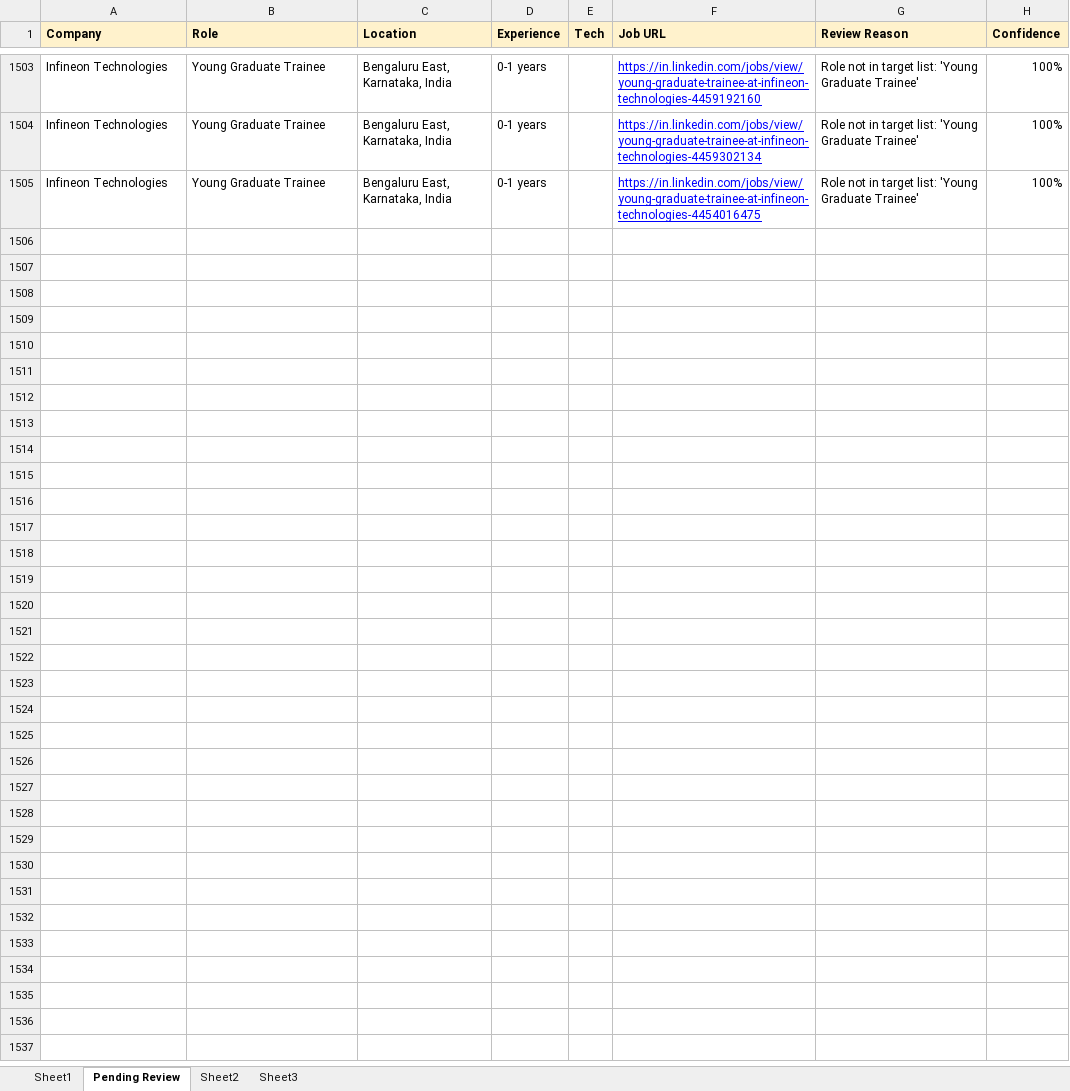
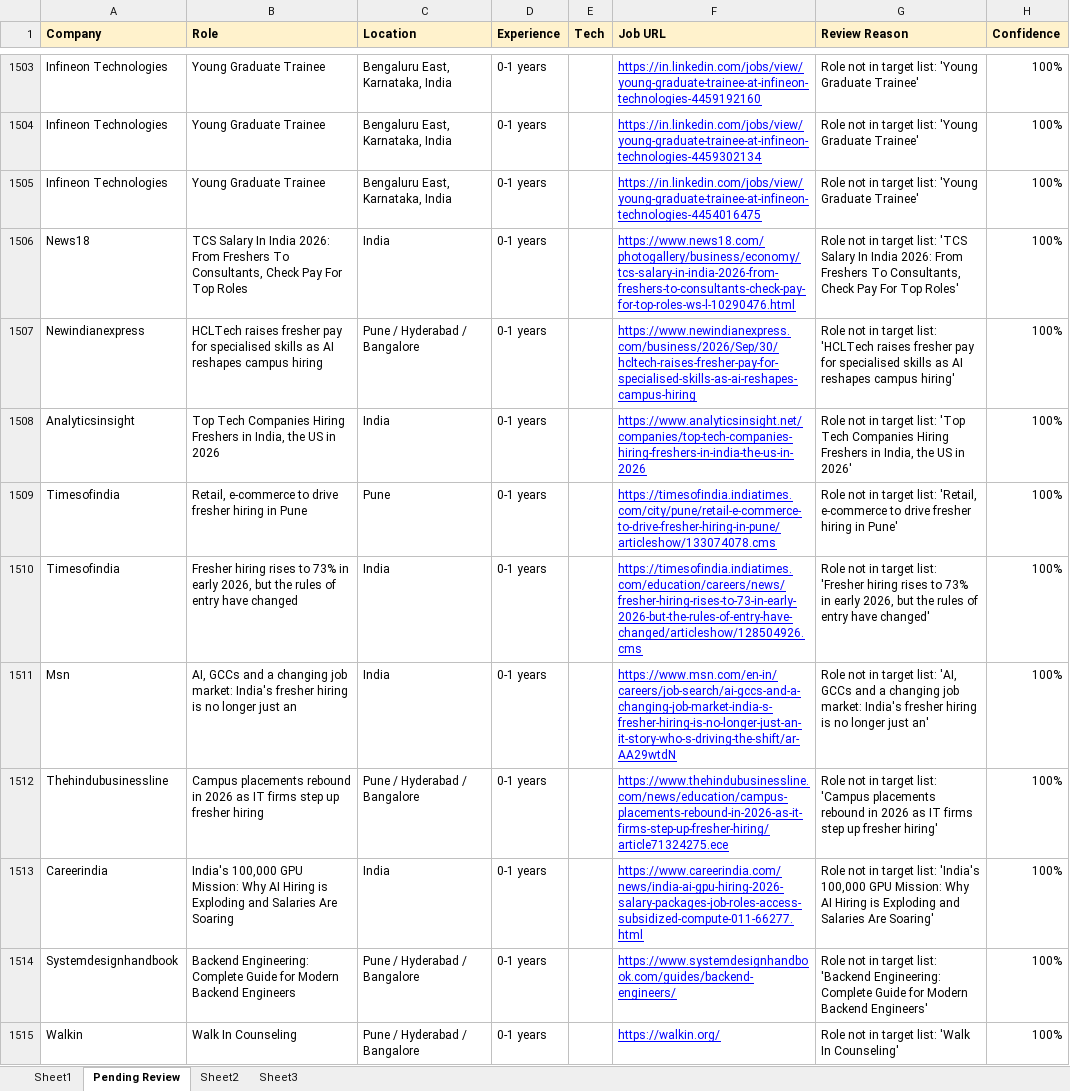
Before and after one commit to dhananjaykr9/job_agent, an Excel workbook: jobs_tracker.xlsx, sheet Pending Review, drawn as a sheet; only a part is shown, gaps mark what is left out; values as stored, in another font and other column widths than the file's, no borders; charts and pictures not drawn; the diff covers the shown part only; the diff names each change by its address in the sheet, - before the commit and + after, or states it on an @@ line.

```diff
--- a/jobs_tracker.xlsx (sheet Pending Review)
+++ b/jobs_tracker.xlsx (sheet Pending Review)
+row 1506: News18 | TCS Salary In India 2026: From Freshers To Consultants, Check Pay For Top Roles | India | 0-1 years |  | https://www.news18.com/photogallery/business/economy/tcs-salary-in-india-2026-from-freshers-to-consultants-check-pay-for-top-roles-ws-l-10290476.html | Role not in target list: 'TCS Salary In India 2026: From Freshers To Consultants, Check Pay For Top Roles' | 100%
+row 1507: Newindianexpress | HCLTech raises fresher pay for specialised skills as AI reshapes campus hiring | Pune / Hyderabad / Bangalore | 0-1 years |  | https://www.newindianexpress.com/business/2026/Sep/30/hcltech-raises-fresher-pay-for-specialised-skills-as-ai-reshapes-campus-hiring | Role not in target list: 'HCLTech raises fresher pay for specialised skills as AI reshapes campus hiring' | 100%
+row 1508: Analyticsinsight | Top Tech Companies Hiring Freshers in India, the US in 2026 | India | 0-1 years |  | https://www.analyticsinsight.net/companies/top-tech-companies-hiring-freshers-in-india-the-us-in-2026 | Role not in target list: 'Top Tech Companies Hiring Freshers in India, the US in 2026' | 100%
+row 1509: Timesofindia | Retail, e-commerce to drive fresher hiring in Pune | Pune | 0-1 years |  | https://timesofindia.indiatimes.com/city/pune/retail-e-commerce-to-drive-fresher-hiring-in-pune/articleshow/133074078.cms | Role not in target list: 'Retail, e-commerce to drive fresher hiring in Pune' | 100%
+row 1510: Timesofindia | Fresher hiring rises to 73% in early 2026, but the rules of entry have changed | India | 0-1 years |  | https://timesofindia.indiatimes.com/education/careers/news/fresher-hiring-rises-to-73-in-early-2026-but-the-rules-of-entry-have-changed/articleshow/128504926.cms | Role not in target list: 'Fresher hiring rises to 73% in early 2026, but the rules of entry have changed' | 100%
+row 1511: Msn | AI, GCCs and a changing job market: India's fresher hiring is no longer just an | India | 0-1 years |  | https://www.msn.com/en-in/careers/job-search/ai-gccs-and-a-changing-job-market-india-s-fresher-hiring-is-no-longer-just-an-it-story-who-s-driving-the-shift/ar-AA29wtdN | Role not in target list: 'AI, GCCs and a changing job market: India's fresher hiring is no longer just an' | 100%
+row 1512: Thehindubusinessline | Campus placements rebound in 2026 as IT firms step up fresher hiring | Pune / Hyderabad / Bangalore | 0-1 years |  | https://www.thehindubusinessline.com/news/education/campus-placements-rebound-in-2026-as-it-firms-step-up-fresher-hiring/article71324275.ece | Role not in target list: 'Campus placements rebound in 2026 as IT firms step up fresher hiring' | 100%
+row 1513: Careerindia | India's 100,000 GPU Mission: Why AI Hiring is Exploding and Salaries Are Soaring | India | 0-1 years |  | https://www.careerindia.com/news/india-ai-gpu-hiring-2026-salary-packages-job-roles-access-subsidized-compute-011-66277.html | Role not in target list: 'India's 100,000 GPU Mission: Why AI Hiring is Exploding and Salaries Are Soaring' | 100%
+row 1514: Systemdesignhandbook | Backend Engineering: Complete Guide for Modern Backend Engineers | Pune / Hyderabad / Bangalore | 0-1 years |  | https://www.systemdesignhandbook.com/guides/backend-engineers/ | Role not in target list: 'Backend Engineering: Complete Guide for Modern Backend Engineers' | 100%
+row 1515: Walkin | Walk In Counseling | Pune / Hyderabad / Bangalore | 0-1 years |  | https://walkin.org/ | Role not in target list: 'Walk In Counseling' | 100%
```
Also changed, not shown: 38 added rows elsewhere in this sheet, sheet Sheet1, charts or pictures, 1 other file.
